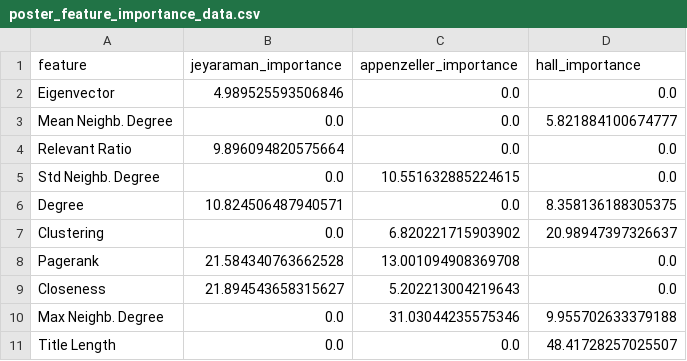
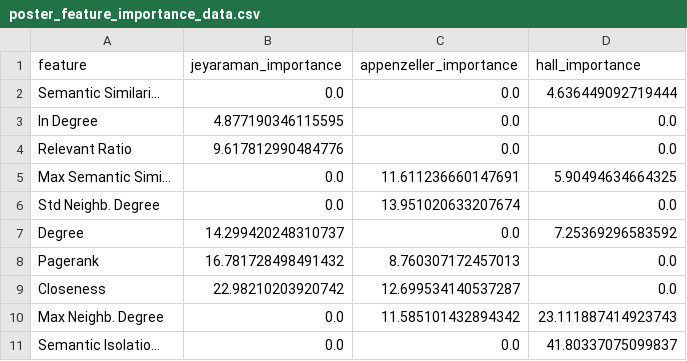
Before and after one commit to MVA-UU/MENCOD, a CSV file: Evaluation/Evaluation/multi_dataset_results/poster_feature_importance_data.csv, drawn as a sheet.

```diff
--- a/Evaluation/Evaluation/multi_dataset_results/poster_feature_importance_data.csv
+++ b/Evaluation/Evaluation/multi_dataset_results/poster_feature_importance_data.csv
@@ -1,11 +1,11 @@
 feature,jeyaraman_importance,appenzeller_importance,hall_importance
-Eigenvector,4.989525593506846,0.0,0.0
-Mean Neighb. Degree,0.0,0.0,5.821884100674777
-Relevant Ratio,9.896094820575664,0.0,0.0
-Std Neighb. Degree,0.0,10.551632885224615,0.0
-Degree,10.824506487940571,0.0,8.358136188305375
-Clustering,0.0,6.820221715903902,20.98947397326637
-Pagerank,21.584340763662528,13.001094908369708,0.0
-Closeness,21.894543658315627,5.202213004219643,0.0
-Max Neighb. Degree,0.0,31.03044235575346,9.955702633379188
-Title Length,0.0,0.0,48.41728257025507
+Semantic Similari...,0.0,0.0,4.636449092719444
+In Degree,4.877190346115595,0.0,0.0
+Relevant Ratio,9.617812990484776,0.0,0.0
+Max Semantic Simi...,0.0,11.611236660147691,5.90494634664325
+Std Neighb. Degree,0.0,13.951020633207674,0.0
+Degree,14.299420248310737,0.0,7.25369296583592
+Pagerank,16.781728498491432,8.760307172457013,0.0
+Closeness,22.98210203920742,12.699534140537287,0.0
+Max Neighb. Degree,0.0,11.585101432894342,23.111887414923743
+Semantic Isolatio...,0.0,0.0,41.80337075099837
```
Also changed, not shown: Evaluation/Evaluation/multi_dataset_results/dataset_statistics_comparison.csv, Evaluation/Evaluation/multi_dataset_results/feature_importance_comparison.csv, 39 other files.
